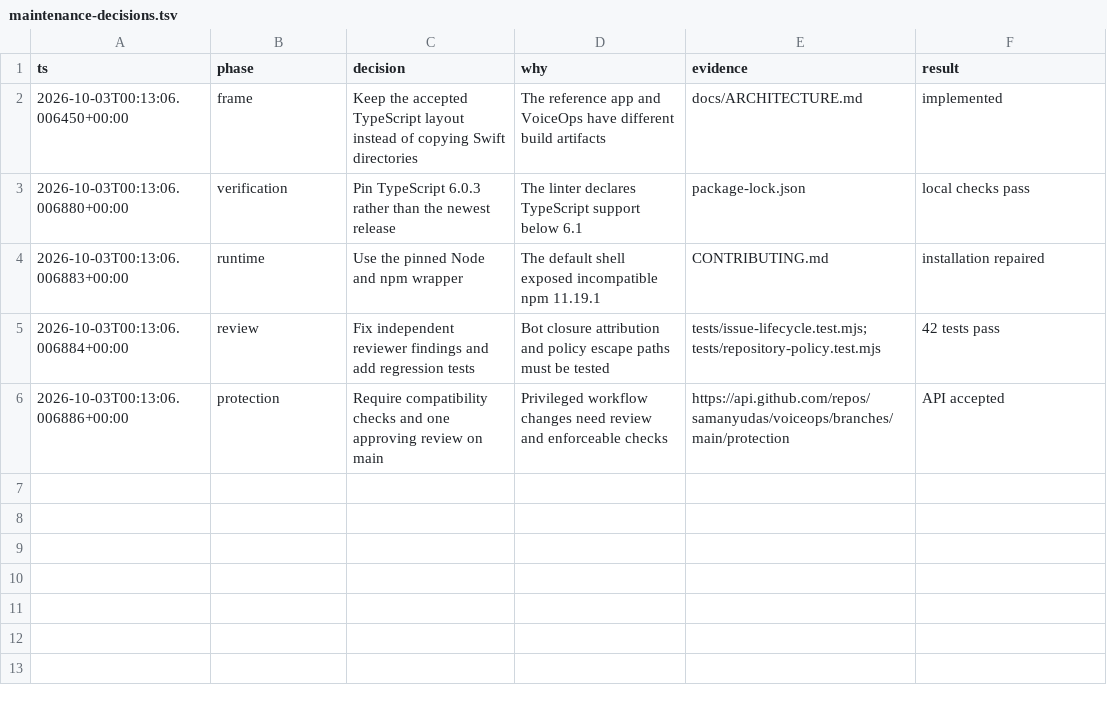
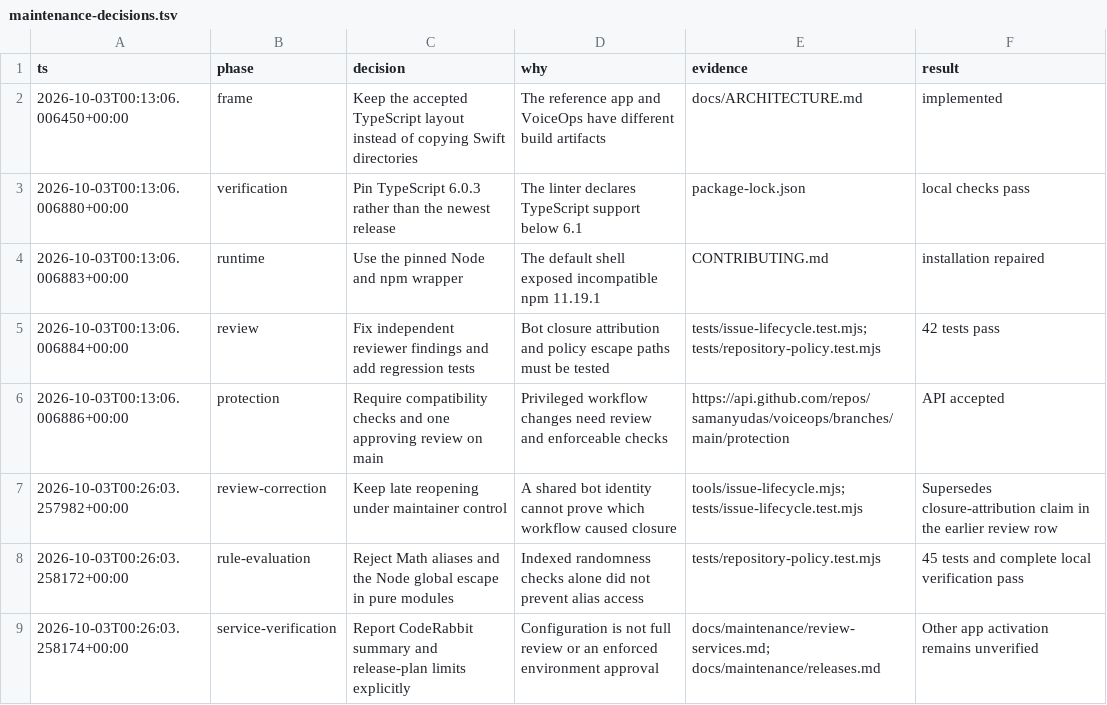
Before and after one commit to samanyudas/voiceops, a TSV file: docs/evidence/maintenance-decisions.tsv, drawn as a sheet.

Commit message:
fix: harden maintenance review findings

```diff
--- a/docs/evidence/maintenance-decisions.tsv
+++ b/docs/evidence/maintenance-decisions.tsv
@@ -6 +6,4 @@ ts	phase	decision	why	evidence	result
 2026-10-03T00:13:06.006886+00:00	protection	Require compatibility checks and one approving review on main	Privileged workflow changes need review and enforceable checks	https://api.github.com/repos/samanyudas/voiceops/branches/main/protection	API accepted
+2026-10-03T00:26:03.257982+00:00	review-correction	Keep late reopening under maintainer control	A shared bot identity cannot prove which workflow caused closure	tools/issue-lifecycle.mjs; tests/issue-lifecycle.test.mjs	Supersedes closure-attribution claim in the earlier review row
+2026-10-03T00:26:03.258172+00:00	rule-evaluation	Reject Math aliases and the Node global escape in pure modules	Indexed randomness checks alone did not prevent alias access	tests/repository-policy.test.mjs	45 tests and complete local verification pass
+2026-10-03T00:26:03.258174+00:00	service-verification	Report CodeRabbit summary and release-plan limits explicitly	Configuration is not full review or an enforced environment approval	docs/maintenance/review-services.md; docs/maintenance/releases.md	Other app activation remains unverified
```
Also changed, not shown: 9 other files.
